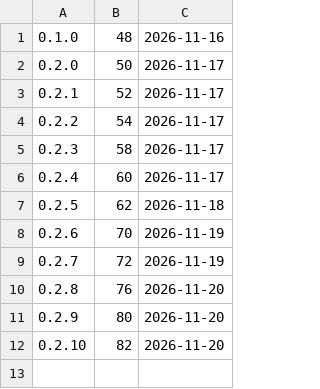
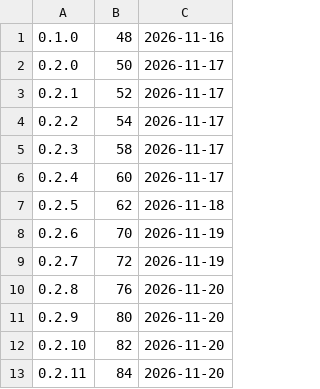
Before and after one commit to d2ntr5/chitra-releases, a TSV file: builds.tsv, drawn as a sheet.

```diff
--- a/builds.tsv
+++ b/builds.tsv
@@ -12 +12,2 @@
 0.2.10	82	2026-11-20
+0.2.11	84	2026-11-20
```
Also changed, not shown: 3 other files.
